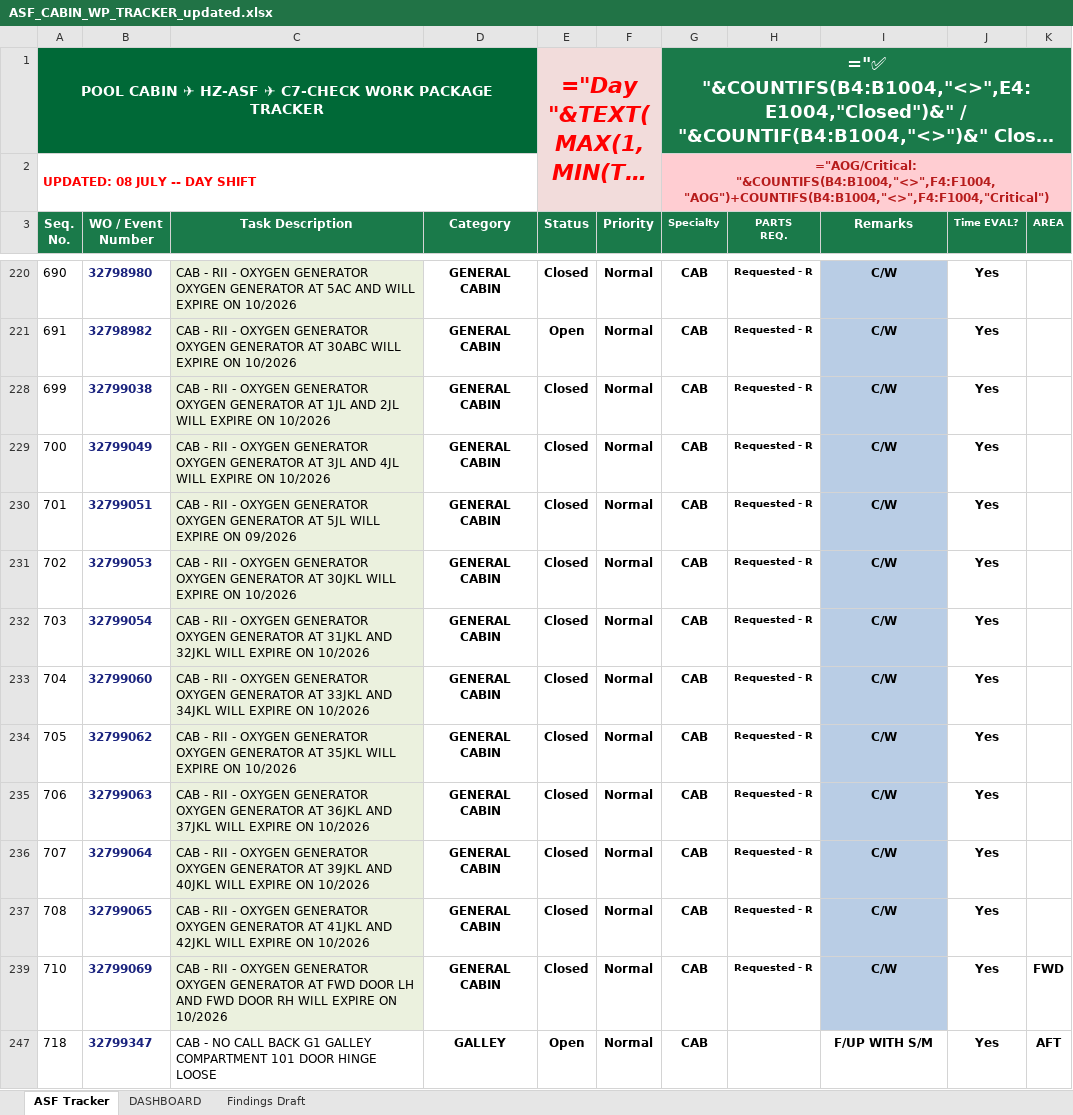
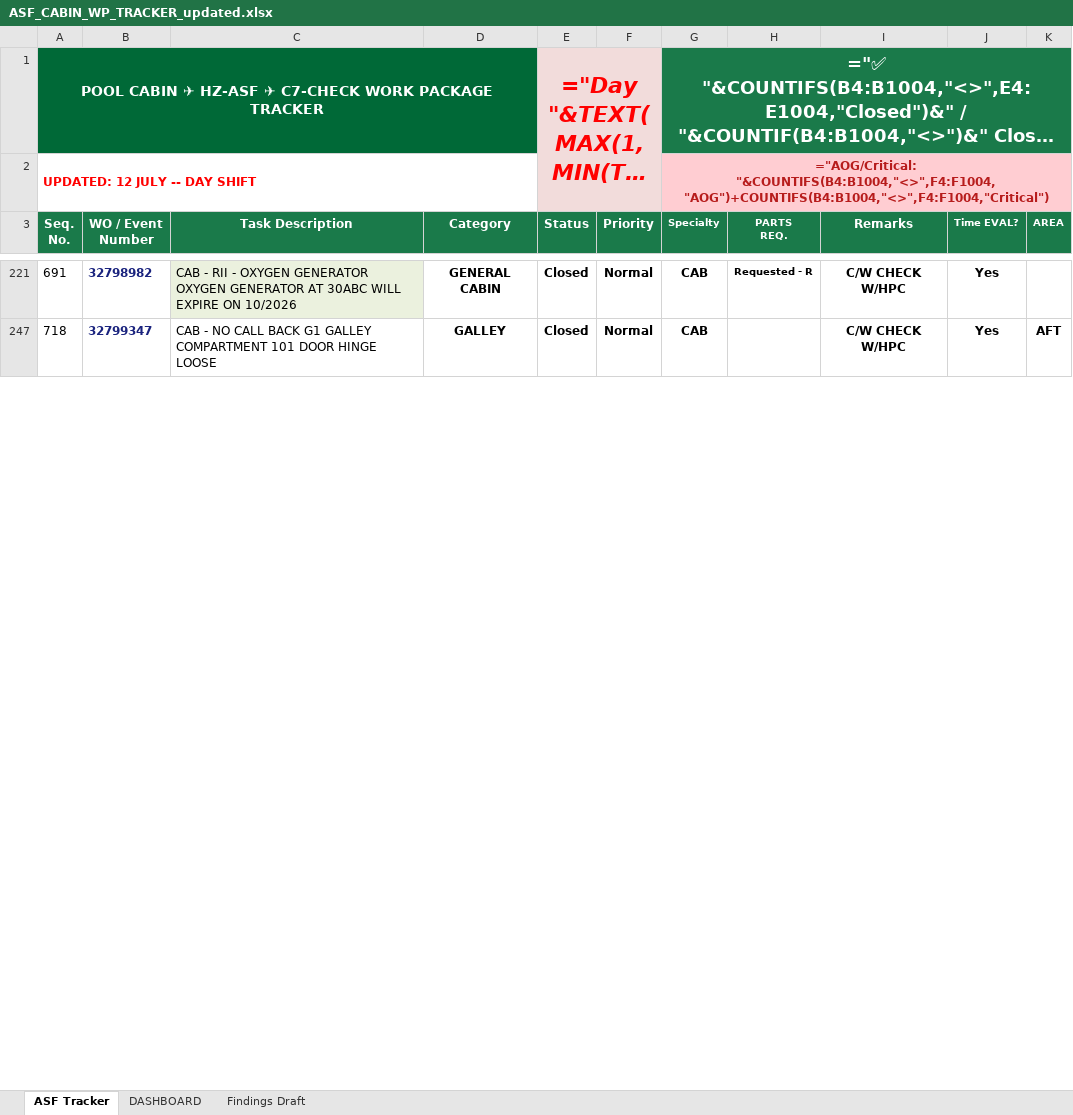
Before and after one commit to Aviproject-bit/avisuite, an Excel workbook: uploads/ASF_CABIN_WP_TRACKER_updated.xlsx, sheet ASF Tracker, drawn as a sheet; only a part is shown, gaps mark what is left out; long unchanged cells end in …; values as stored, in another font and other column widths than the file's, no borders; formulas without a stored value are shown as written; conditional formats and table styles not drawn; removed rows and columns are numbered as before the commit, all else as after; the diff covers the shown part only; the diff names each change by its address in the sheet, - before the commit and + after, or states it on an @@ line.

Commit message:
ASF Tracker updated

```diff
--- a/uploads/ASF_CABIN_WP_TRACKER_updated.xlsx (sheet ASF Tracker)
+++ b/uploads/ASF_CABIN_WP_TRACKER_updated.xlsx (sheet ASF Tracker)
-A2 (Seq. No.): UPDATED: 08 JULY -- DAY SHIFT
+A2 (Seq. No.): UPDATED: 12 JULY -- DAY SHIFT
@@ row 220 hidden: 690 | 32798980 | CAB - RII - OXYGEN GENERATOR OXYGEN GENERATOR AT 5AC AND WILL EXPIRE ON 10/2026 | GENERAL CABIN | Closed | Normal | CAB | Requested - R | C/W | Yes @@
-E221 (Status): Open
+E221 (Status): Closed
-I221 (Remarks): C/W
+I221 (Remarks): C/W CHECK W/HPC
-I221 fill: #B9CDE5
+I221 fill: none
@@ row 228 hidden: 699 | 32799038 | CAB - RII - OXYGEN GENERATOR OXYGEN GENERATOR AT 1JL AND 2JL WILL EXPIRE ON 10/2026 | GENERAL CABIN | Closed | Normal | CAB | Requested - R | C/W | Yes @@
@@ row 229 hidden: 700 | 32799049 | CAB - RII - OXYGEN GENERATOR OXYGEN GENERATOR AT 3JL AND 4JL WILL EXPIRE ON 10/2026 | GENERAL CABIN | Closed | Normal | CAB | Requested - R | C/W | Yes @@
@@ row 230 hidden: 701 | 32799051 | CAB - RII - OXYGEN GENERATOR OXYGEN GENERATOR AT 5JL WILL EXPIRE ON 09/2026 | GENERAL CABIN | Closed | Normal | CAB | Requested - R | C/W | Yes @@
@@ row 231 hidden: 702 | 32799053 | CAB - RII - OXYGEN GENERATOR OXYGEN GENERATOR AT 30JKL WILL EXPIRE ON 10/2026 | GENERAL CABIN | Closed | Normal | CAB | Requested - R | C/W | Yes @@
@@ row 232 hidden: 703 | 32799054 | CAB - RII - OXYGEN GENERATOR OXYGEN GENERATOR AT 31JKL AND 32JKL WILL EXPIRE ON 10/2026 | GENERAL CABIN | Closed | Normal | CAB | Requested - R | C/W | Yes @@
@@ row 233 hidden: 704 | 32799060 | CAB - RII - OXYGEN GENERATOR OXYGEN GENERATOR AT 33JKL AND 34JKL WILL EXPIRE ON 10/2026 | GENERAL CABIN | Closed | Normal | CAB | Requested - R | C/W | Yes @@
@@ row 234 hidden: 705 | 32799062 | CAB - RII - OXYGEN GENERATOR OXYGEN GENERATOR AT 35JKL WILL EXPIRE ON 10/2026 | GENERAL CABIN | Closed | Normal | CAB | Requested - R | C/W | Yes @@
@@ row 235 hidden: 706 | 32799063 | CAB - RII - OXYGEN GENERATOR OXYGEN GENERATOR AT 36JKL AND 37JKL WILL EXPIRE ON 10/2026 | GENERAL CABIN | Closed | Normal | CAB | Requested - R | C/W | Yes @@
@@ row 236 hidden: 707 | 32799064 | CAB - RII - OXYGEN GENERATOR OXYGEN GENERATOR AT 39JKL AND 40JKL WILL EXPIRE ON 10/2026 | GENERAL CABIN | Closed | Normal | CAB | Requested - R | C/W | Yes @@
@@ row 237 hidden: 708 | 32799065 | CAB - RII - OXYGEN GENERATOR OXYGEN GENERATOR AT 41JKL AND 42JKL WILL EXPIRE ON 10/2026 | GENERAL CABIN | Closed | Normal | CAB | Requested - R | C/W | Yes @@
@@ row 239 hidden: 710 | 32799069 | CAB - RII - OXYGEN GENERATOR OXYGEN GENERATOR AT FWD DOOR LH AND FWD DOOR RH WILL EXPIRE ON 10/2026 | GENERAL CABIN | Closed | Normal | CAB | Requested - R | C/W | Yes | FWD @@
-E247 (Status): Open
+E247 (Status): Closed
-I247 (Remarks): F/UP WITH S/M
+I247 (Remarks): C/W CHECK W/HPC
```
Also changed, not shown: 4 added rows, 2 removed rows, 25 hidden or unhidden rows, 19 edited cells and cell formats elsewhere in this sheet.
